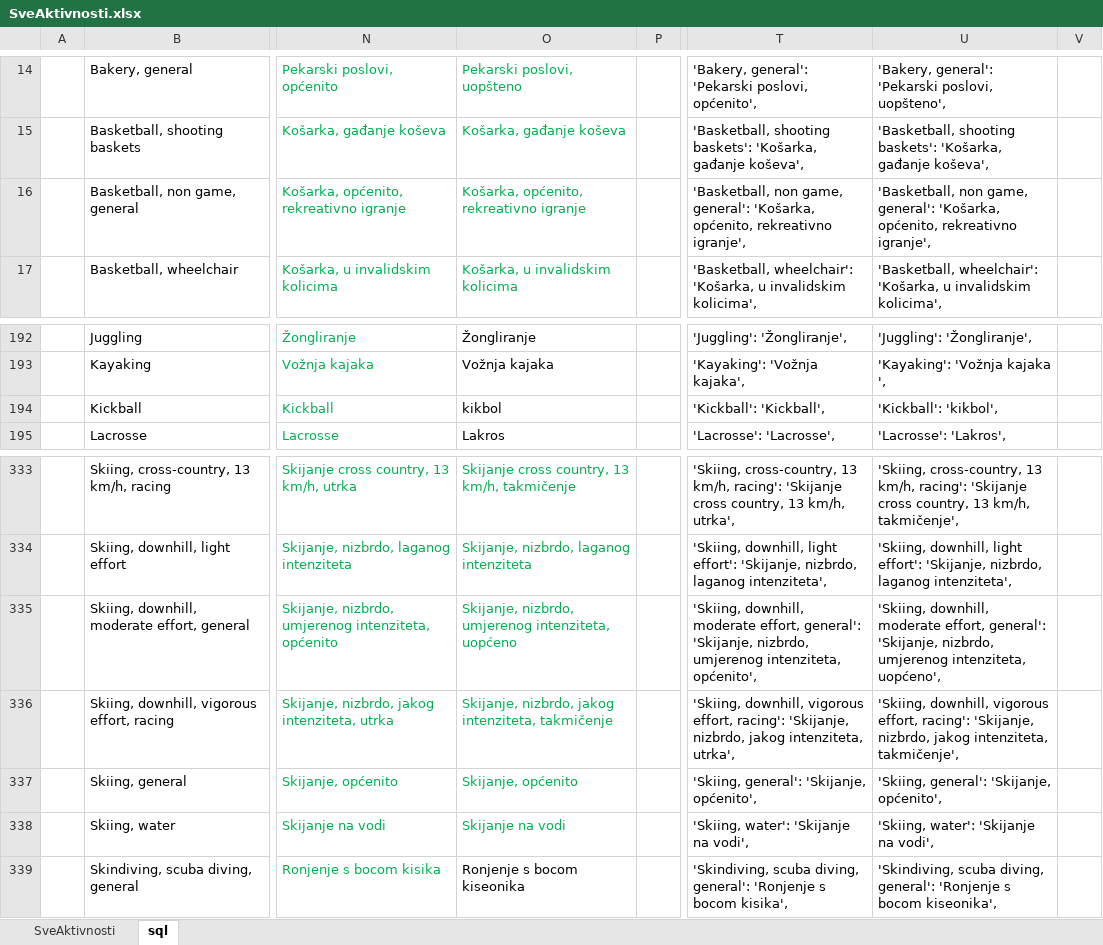
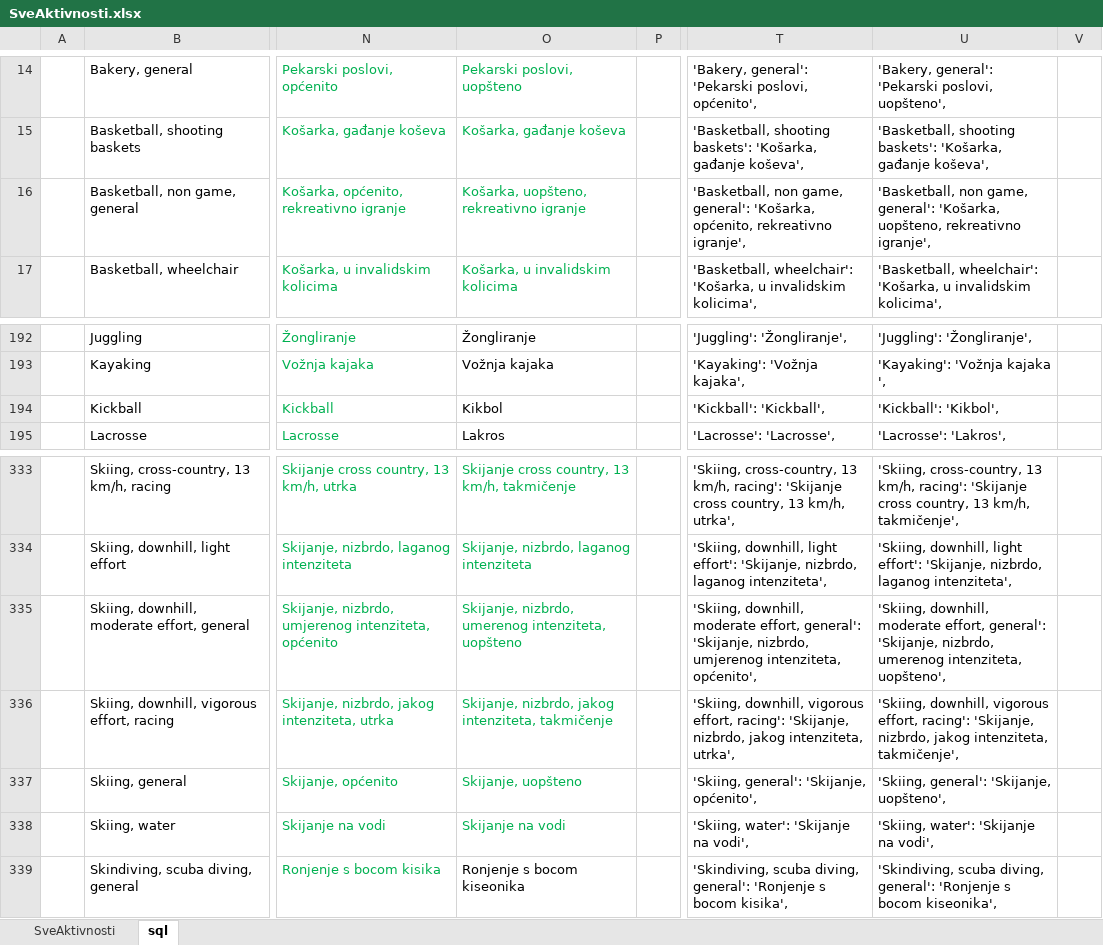
Before and after one commit to mkbiltek2019/ppweb, an Excel workbook: files/SveAktivnosti.xlsx, sheet sql, drawn as a sheet; only a part is shown, gaps mark what is left out; values as stored, in another font and other column widths than the file's, no borders; the diff names each change by its address in the sheet, - before the commit and + after, or states it on an @@ line.

```diff
--- a/files/SveAktivnosti.xlsx (sheet sql)
+++ b/files/SveAktivnosti.xlsx (sheet sql)
-O16: Košarka, općenito, rekreativno igranje
+O16: Košarka, uopšteno, rekreativno igranje
-U16: …general': 'Košarka, općenito, rekreativno igranje',
+U16: …general': 'Košarka, uopšteno, rekreativno igranje',
-O194: kikbol
+O194: Kikbol
-U194: 'Kickball': 'kikbol',
+U194: 'Kickball': 'Kikbol',
-O335: Skijanje, nizbrdo, umjerenog intenziteta, uopćeno
+O335: Skijanje, nizbrdo, umerenog intenziteta, uopšteno
-U335: …'Skijanje, nizbrdo, umjerenog intenziteta, uopćeno',
+U335: …'Skijanje, nizbrdo, umerenog intenziteta, uopšteno',
-O337: Skijanje, općenito
+O337: Skijanje, uopšteno
-U337: 'Skiing, general': 'Skijanje, općenito',
+U337: 'Skiing, general': 'Skijanje, uopšteno',
```
Also changed, not shown: files/Translations.xlsx, 13 other files.
